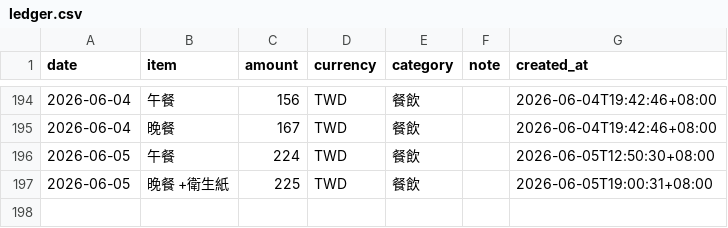
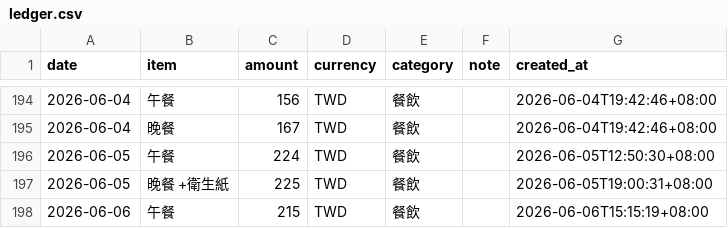
Before and after one commit to yuming920619-svg/Myhermesagi, a CSV file: bookkeeping/ledger.csv, drawn as a sheet; only a part is shown, gaps mark what is left out; the diff names each change by its address in the sheet, - before the commit and + after, or states it on an @@ line.

```diff
--- a/bookkeeping/ledger.csv
+++ b/bookkeeping/ledger.csv
+row 198: 2026-06-06 | 午餐 | 215 | TWD | 餐飲 |  | 2026-06-06T15:15:19+08:00
```
Also changed, not shown: 1 other file.
